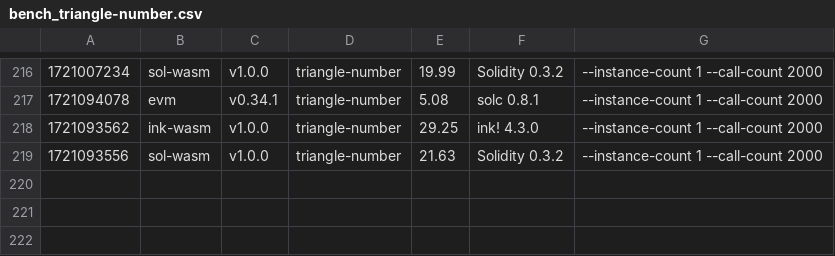
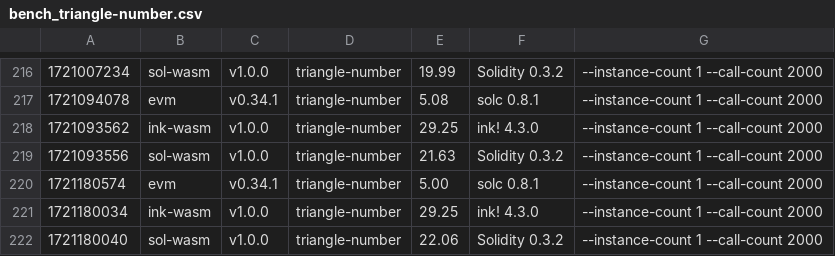
Before and after one commit to paritytech/smart-bench, a CSV file: bench_triangle-number.csv, drawn as a sheet; only a part is shown, gaps mark what is left out; the diff names each change by its address in the sheet, - before the commit and + after, or states it on an @@ line.

```diff
--- a/bench_triangle-number.csv
+++ b/bench_triangle-number.csv
+row 220: 1721180574 | evm | v0.34.1 | triangle-number | 5.00 | solc 0.8.1 | --instance-count 1 --call-count 2000
+row 221: 1721180034 | ink-wasm | v1.0.0 | triangle-number | 29.25 | ink! 4.3.0 | --instance-count 1 --call-count 2000
+row 222: 1721180040 | sol-wasm | v1.0.0 | triangle-number | 22.06 | Solidity 0.3.2 | --instance-count 1 --call-count 2000
```
Also changed, not shown: bench_erc20.csv, bench_flipper.csv, 7 other files.
